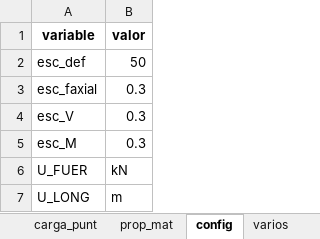
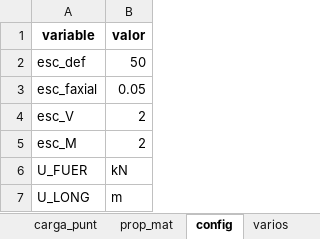
Before and after one commit to diegoandresalvarez/elementosfinitos, an Excel workbook: codigo/repaso_matricial/general_2D/fink.xlsx, sheet config, drawn as a sheet; values as stored, in another font and other column widths than the file's, no borders; the diff names each change by its address in the sheet, - before the commit and + after, or states it on an @@ line.

```diff
--- a/codigo/repaso_matricial/general_2D/fink.xlsx (sheet config)
+++ b/codigo/repaso_matricial/general_2D/fink.xlsx (sheet config)
-B3 (valor): 0.3
+B3 (valor): 0.05
-B4:B5 (valor): 0.3
+B4:B5 (valor): 2
```
Also changed, not shown: sheet restric, sheet xnod, charts or pictures, 2 other files.
